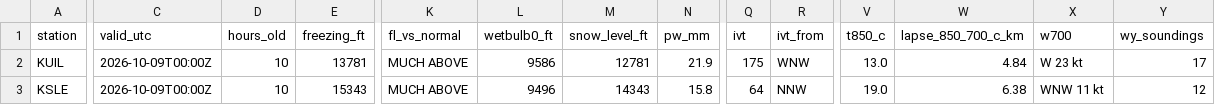
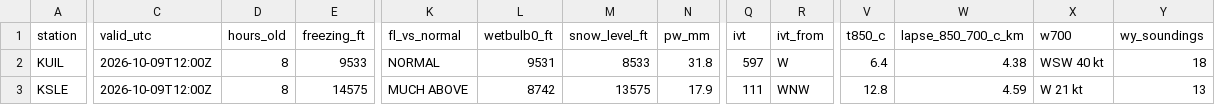
Before and after one commit to bdgroves/cascadia-wx, a CSV file: air.csv, drawn as a sheet; only a part is shown, gaps mark what is left out; the diff covers the shown part only; the diff names each change by its address in the sheet, - before the commit and + after, or states it on an @@ line.

```diff
--- a/air.csv
+++ b/air.csv
-C2:C3 (valid_utc): 2026-10-09T00:00Z
+C2:C3 (valid_utc): 2026-10-09T12:00Z
-D2:D3 (hours_old): 10
+D2:D3 (hours_old): 8
-E2 (freezing_ft): 13781
+E2 (freezing_ft): 9533
-K2 (fl_vs_normal): MUCH ABOVE
+K2 (fl_vs_normal): NORMAL
-L2 (wetbulb0_ft): 9586
+L2 (wetbulb0_ft): 9531
-M2 (snow_level_ft): 12781
+M2 (snow_level_ft): 8533
-N2 (pw_mm): 21.9
+N2 (pw_mm): 31.8
-Q2 (ivt): 175
+Q2 (ivt): 597
-R2 (ivt_from): WNW
+R2 (ivt_from): W
-V2 (t850_c): 13.0
+V2 (t850_c): 6.4
-W2 (lapse_850_700_c_km): 4.84
+W2 (lapse_850_700_c_km): 4.38
-X2 (w700): W 23 kt
+X2 (w700): WSW 40 kt
-Y2 (wy_soundings): 17
+Y2 (wy_soundings): 18
-E3 (freezing_ft): 15343
+E3 (freezing_ft): 14575
-L3 (wetbulb0_ft): 9496
+L3 (wetbulb0_ft): 8742
-M3 (snow_level_ft): 14343
+M3 (snow_level_ft): 13575
-N3 (pw_mm): 15.8
+N3 (pw_mm): 17.9
-Q3 (ivt): 64
+Q3 (ivt): 111
-R3 (ivt_from): NNW
+R3 (ivt_from): WNW
-V3 (t850_c): 19.0
+V3 (t850_c): 12.8
-W3 (lapse_850_700_c_km): 6.38
+W3 (lapse_850_700_c_km): 4.59
-X3 (w700): WNW 11 kt
+X3 (w700): W 21 kt
-Y3 (wy_soundings): 12
+Y3 (wy_soundings): 13
```
Also changed, not shown: 42 edited cells elsewhere in this file, analysis.csv, massif.csv, 6 other files.
